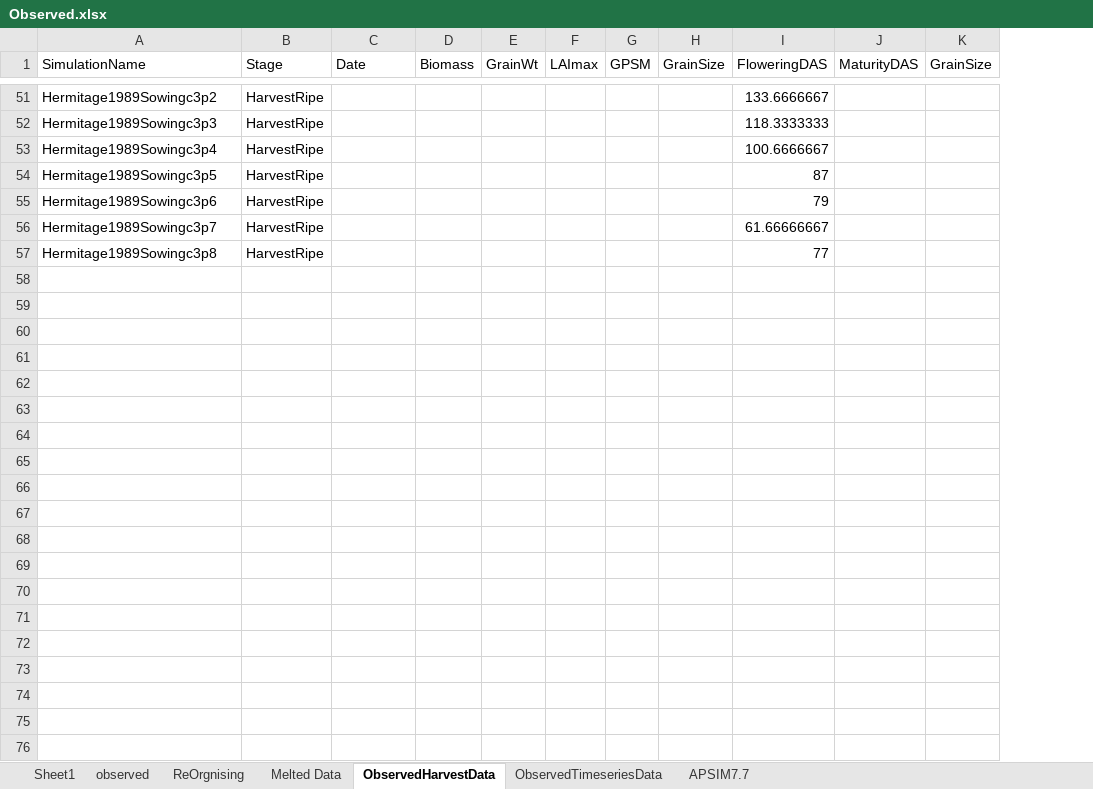
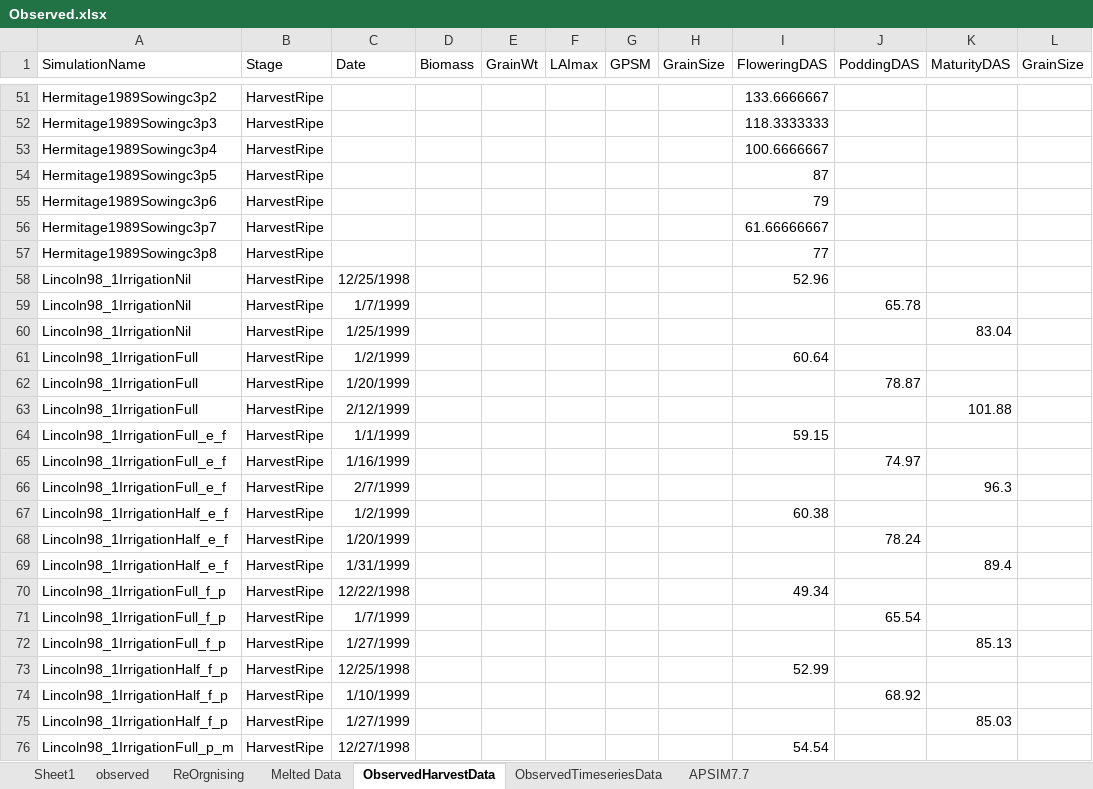
Before and after one commit to APSIMInitiative/ApsimX, an Excel workbook: Prototypes/Chickpea/Observed.xlsx, sheet ObservedHarvestData, drawn as a sheet; only a part is shown, gaps mark what is left out; values as stored, in another font and other column widths than the file's, no borders; the diff covers the shown part only; the diff names each change by its address in the sheet, - before the commit and + after, or states it on an @@ line.

```diff
--- a/Prototypes/Chickpea/Observed.xlsx (sheet ObservedHarvestData)
+++ b/Prototypes/Chickpea/Observed.xlsx (sheet ObservedHarvestData)
+column J (PoddingDAS), empty
+row 58: Lincoln98_1IrrigationNil | HarvestRipe | 12/25/1998 |  |  |  |  |  | 52.96
+row 59: Lincoln98_1IrrigationNil | HarvestRipe | 1/7/1999 |  |  |  |  |  |  | 65.78
+row 60: Lincoln98_1IrrigationNil | HarvestRipe | 1/25/1999 |  |  |  |  |  |  |  | 83.04
+row 61: Lincoln98_1IrrigationFull | HarvestRipe | 1/2/1999 |  |  |  |  |  | 60.64
+row 62: Lincoln98_1IrrigationFull | HarvestRipe | 1/20/1999 |  |  |  |  |  |  | 78.87
+row 63: Lincoln98_1IrrigationFull | HarvestRipe | 2/12/1999 |  |  |  |  |  |  |  | 101.88
+row 64: Lincoln98_1IrrigationFull_e_f | HarvestRipe | 1/1/1999 |  |  |  |  |  | 59.15
+row 65: Lincoln98_1IrrigationFull_e_f | HarvestRipe | 1/16/1999 |  |  |  |  |  |  | 74.97
+row 66: Lincoln98_1IrrigationFull_e_f | HarvestRipe | 2/7/1999 |  |  |  |  |  |  |  | 96.3
+row 67: Lincoln98_1IrrigationHalf_e_f | HarvestRipe | 1/2/1999 |  |  |  |  |  | 60.38
+row 68: Lincoln98_1IrrigationHalf_e_f | HarvestRipe | 1/20/1999 |  |  |  |  |  |  | 78.24
+row 69: Lincoln98_1IrrigationHalf_e_f | HarvestRipe | 1/31/1999 |  |  |  |  |  |  |  | 89.4
+row 70: Lincoln98_1IrrigationFull_f_p | HarvestRipe | 12/22/1998 |  |  |  |  |  | 49.34
+row 71: Lincoln98_1IrrigationFull_f_p | HarvestRipe | 1/7/1999 |  |  |  |  |  |  | 65.54
+row 72: Lincoln98_1IrrigationFull_f_p | HarvestRipe | 1/27/1999 |  |  |  |  |  |  |  | 85.13
+row 73: Lincoln98_1IrrigationHalf_f_p | HarvestRipe | 12/25/1998 |  |  |  |  |  | 52.99
+row 74: Lincoln98_1IrrigationHalf_f_p | HarvestRipe | 1/10/1999 |  |  |  |  |  |  | 68.92
+row 75: Lincoln98_1IrrigationHalf_f_p | HarvestRipe | 1/27/1999 |  |  |  |  |  |  |  | 85.03
+row 76: Lincoln98_1IrrigationFull_p_m | HarvestRipe | 12/27/1998 |  |  |  |  |  | 54.54
```
Also changed, not shown: 53 added rows elsewhere in this sheet, sheet ObservedTimeseriesData, sheet APSIM7.7, formulas that keep their value, hidden cells, 4 other files.
